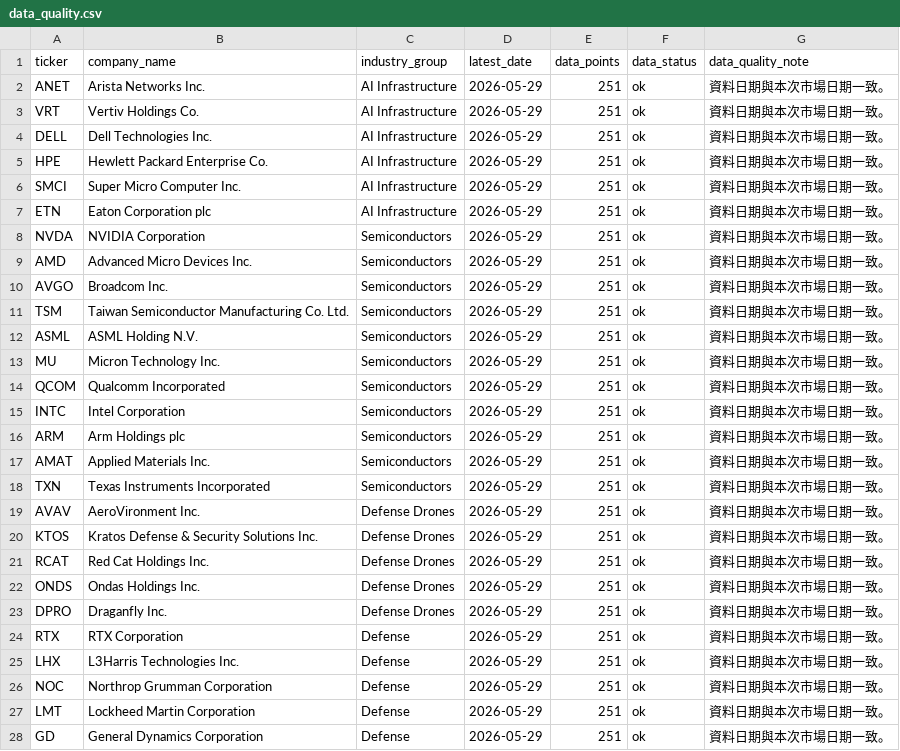
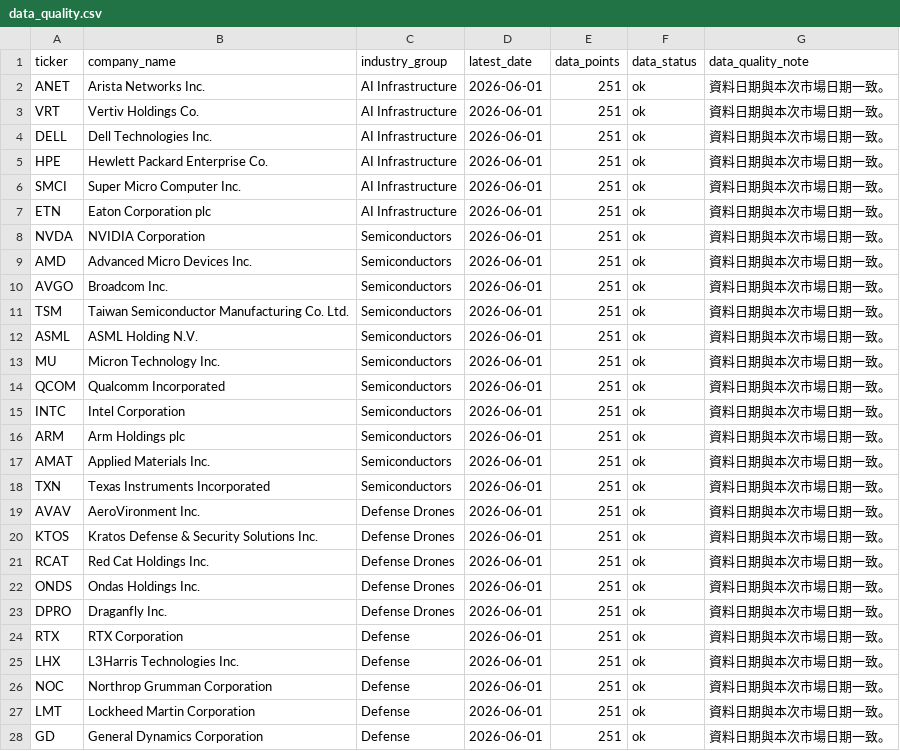
Before and after one commit to Dokal5/market-regime-monitor, a CSV file: outputs/data_quality.csv, drawn as a sheet; only a part is shown; the diff covers the shown part only.

```diff
--- a/outputs/data_quality.csv
+++ b/outputs/data_quality.csv
@@ -1,28 +1,28 @@
 ticker,company_name,industry_group,latest_date,data_points,data_status,data_quality_note
-ANET,Arista Networks Inc.,AI Infrastructure,2026-05-29,251,ok,資料日期與本次市場日期一致。
-VRT,Vertiv Holdings Co.,AI Infrastructure,2026-05-29,251,ok,資料日期與本次市場日期一致。
-DELL,Dell Technologies Inc.,AI Infrastructure,2026-05-29,251,ok,資料日期與本次市場日期一致。
-HPE,Hewlett Packard Enterprise Co.,AI Infrastructure,2026-05-29,251,ok,資料日期與本次市場日期一致。
-SMCI,Super Micro Computer Inc.,AI Infrastructure,2026-05-29,251,ok,資料日期與本次市場日期一致。
-ETN,Eaton Corporation plc,AI Infrastructure,2026-05-29,251,ok,資料日期與本次市場日期一致。
-NVDA,NVIDIA Corporation,Semiconductors,2026-05-29,251,ok,資料日期與本次市場日期一致。
-AMD,Advanced Micro Devices Inc.,Semiconductors,2026-05-29,251,ok,資料日期與本次市場日期一致。
-AVGO,Broadcom Inc.,Semiconductors,2026-05-29,251,ok,資料日期與本次市場日期一致。
-TSM,Taiwan Semiconductor Manufacturing Co. Ltd.,Semiconductors,2026-05-29,251,ok,資料日期與本次市場日期一致。
-ASML,ASML Holding N.V.,Semiconductors,2026-05-29,251,ok,資料日期與本次市場日期一致。
-MU,Micron Technology Inc.,Semiconductors,2026-05-29,251,ok,資料日期與本次市場日期一致。
-QCOM,Qualcomm Incorporated,Semiconductors,2026-05-29,251,ok,資料日期與本次市場日期一致。
-INTC,Intel Corporation,Semiconductors,2026-05-29,251,ok,資料日期與本次市場日期一致。
-ARM,Arm Holdings plc,Semiconductors,2026-05-29,251,ok,資料日期與本次市場日期一致。
-AMAT,Applied Materials Inc.,Semiconductors,2026-05-29,251,ok,資料日期與本次市場日期一致。
-TXN,Texas Instruments Incorporated,Semiconductors,2026-05-29,251,ok,資料日期與本次市場日期一致。
-AVAV,AeroVironment Inc.,Defense Drones,2026-05-29,251,ok,資料日期與本次市場日期一致。
-KTOS,Kratos Defense & Security Solutions Inc.,Defense Drones,2026-05-29,251,ok,資料日期與本次市場日期一致。
-RCAT,Red Cat Holdings Inc.,Defense Drones,2026-05-29,251,ok,資料日期與本次市場日期一致。
-ONDS,Ondas Holdings Inc.,Defense Drones,2026-05-29,251,ok,資料日期與本次市場日期一致。
-DPRO,Draganfly Inc.,Defense Drones,2026-05-29,251,ok,資料日期與本次市場日期一致。
-RTX,RTX Corporation,Defense,2026-05-29,251,ok,資料日期與本次市場日期一致。
-LHX,L3Harris Technologies Inc.,Defense,2026-05-29,251,ok,資料日期與本次市場日期一致。
-NOC,Northrop Grumman Corporation,Defense,2026-05-29,251,ok,資料日期與本次市場日期一致。
-LMT,Lockheed Martin Corporation,Defense,2026-05-29,251,ok,資料日期與本次市場日期一致。
-GD,General Dynamics Corporation,Defense,2026-05-29,251,ok,資料日期與本次市場日期一致。
+ANET,Arista Networks Inc.,AI Infrastructure,2026-06-01,251,ok,資料日期與本次市場日期一致。
+VRT,Vertiv Holdings Co.,AI Infrastructure,2026-06-01,251,ok,資料日期與本次市場日期一致。
+DELL,Dell Technologies Inc.,AI Infrastructure,2026-06-01,251,ok,資料日期與本次市場日期一致。
+HPE,Hewlett Packard Enterprise Co.,AI Infrastructure,2026-06-01,251,ok,資料日期與本次市場日期一致。
+SMCI,Super Micro Computer Inc.,AI Infrastructure,2026-06-01,251,ok,資料日期與本次市場日期一致。
+ETN,Eaton Corporation plc,AI Infrastructure,2026-06-01,251,ok,資料日期與本次市場日期一致。
+NVDA,NVIDIA Corporation,Semiconductors,2026-06-01,251,ok,資料日期與本次市場日期一致。
+AMD,Advanced Micro Devices Inc.,Semiconductors,2026-06-01,251,ok,資料日期與本次市場日期一致。
+AVGO,Broadcom Inc.,Semiconductors,2026-06-01,251,ok,資料日期與本次市場日期一致。
+TSM,Taiwan Semiconductor Manufacturing Co. Ltd.,Semiconductors,2026-06-01,251,ok,資料日期與本次市場日期一致。
+ASML,ASML Holding N.V.,Semiconductors,2026-06-01,251,ok,資料日期與本次市場日期一致。
+MU,Micron Technology Inc.,Semiconductors,2026-06-01,251,ok,資料日期與本次市場日期一致。
+QCOM,Qualcomm Incorporated,Semiconductors,2026-06-01,251,ok,資料日期與本次市場日期一致。
+INTC,Intel Corporation,Semiconductors,2026-06-01,251,ok,資料日期與本次市場日期一致。
+ARM,Arm Holdings plc,Semiconductors,2026-06-01,251,ok,資料日期與本次市場日期一致。
+AMAT,Applied Materials Inc.,Semiconductors,2026-06-01,251,ok,資料日期與本次市場日期一致。
+TXN,Texas Instruments Incorporated,Semiconductors,2026-06-01,251,ok,資料日期與本次市場日期一致。
+AVAV,AeroVironment Inc.,Defense Drones,2026-06-01,251,ok,資料日期與本次市場日期一致。
+KTOS,Kratos Defense & Security Solutions Inc.,Defense Drones,2026-06-01,251,ok,資料日期與本次市場日期一致。
+RCAT,Red Cat Holdings Inc.,Defense Drones,2026-06-01,251,ok,資料日期與本次市場日期一致。
+ONDS,Ondas Holdings Inc.,Defense Drones,2026-06-01,251,ok,資料日期與本次市場日期一致。
+DPRO,Draganfly Inc.,Defense Drones,2026-06-01,251,ok,資料日期與本次市場日期一致。
+RTX,RTX Corporation,Defense,2026-06-01,251,ok,資料日期與本次市場日期一致。
+LHX,L3Harris Technologies Inc.,Defense,2026-06-01,251,ok,資料日期與本次市場日期一致。
+NOC,Northrop Grumman Corporation,Defense,2026-06-01,251,ok,資料日期與本次市場日期一致。
+LMT,Lockheed Martin Corporation,Defense,2026-06-01,251,ok,資料日期與本次市場日期一致。
+GD,General Dynamics Corporation,Defense,2026-06-01,251,ok,資料日期與本次市場日期一致。
```
Also changed, not shown: 88 edited cells elsewhere in this file, outputs/history/industry_rotation_history.csv, outputs/update_health.csv, 5 other files.
